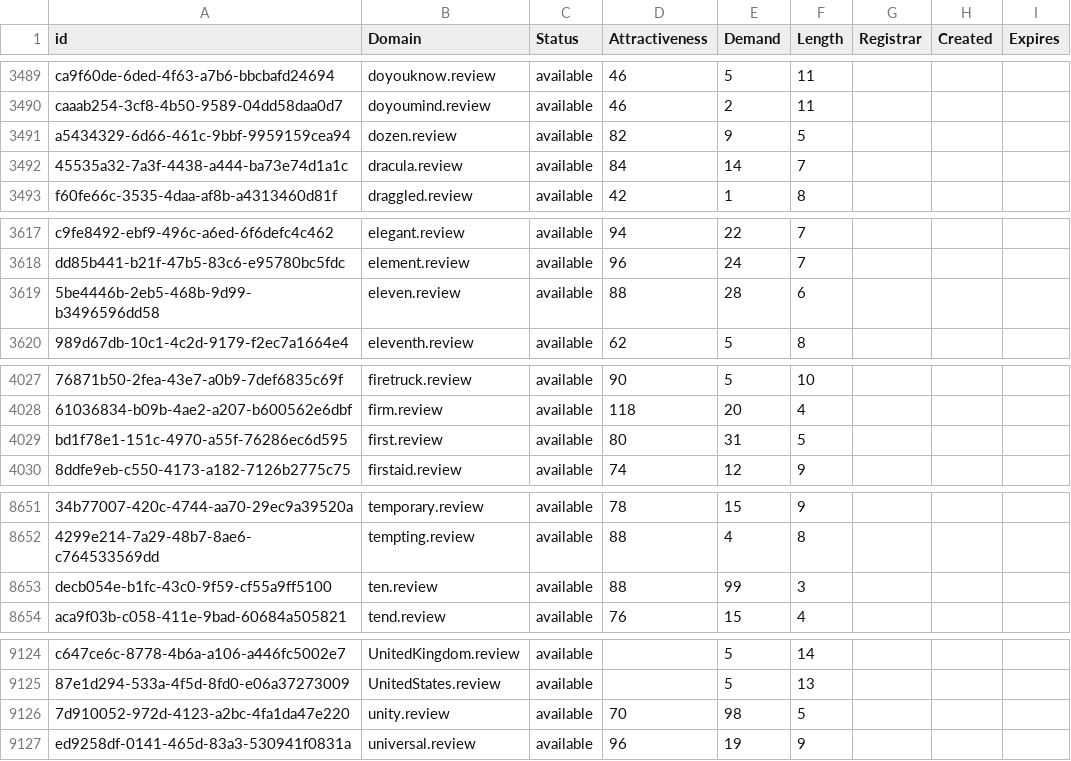
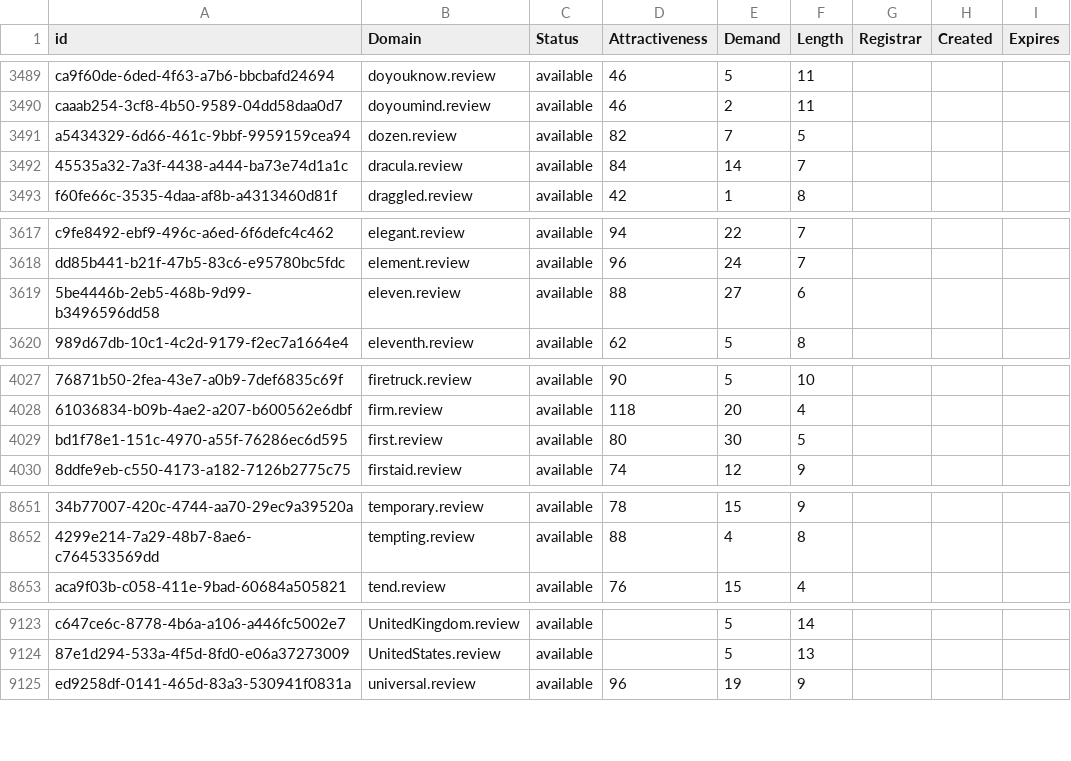
Before and after one commit to UniqueDomains/review-oneword-domains, a CSV file: review.csv, drawn as a sheet; only a part is shown, gaps mark what is left out; the diff covers the shown part only; the diff names each change by its address in the sheet, - before the commit and + after, or states it on an @@ line.

Commit message:
Domains update

```diff
--- a/review.csv
+++ b/review.csv
-E3491 (Demand): 9
+E3491 (Demand): 7
-E3619 (Demand): 28
+E3619 (Demand): 27
-E4029 (Demand): 31
+E4029 (Demand): 30
-row 8653: decb054e-b1fc-43c0-9f59-cf55a9ff5100 | ten.review | available | 88 | 99 | 3
-row 9126: 7d910052-972d-4123-a2bc-4fa1da47e220 | unity.review | available | 70 | 98 | 5
```
Also changed, not shown: 5 edited cells elsewhere in this file, 2 other files.
